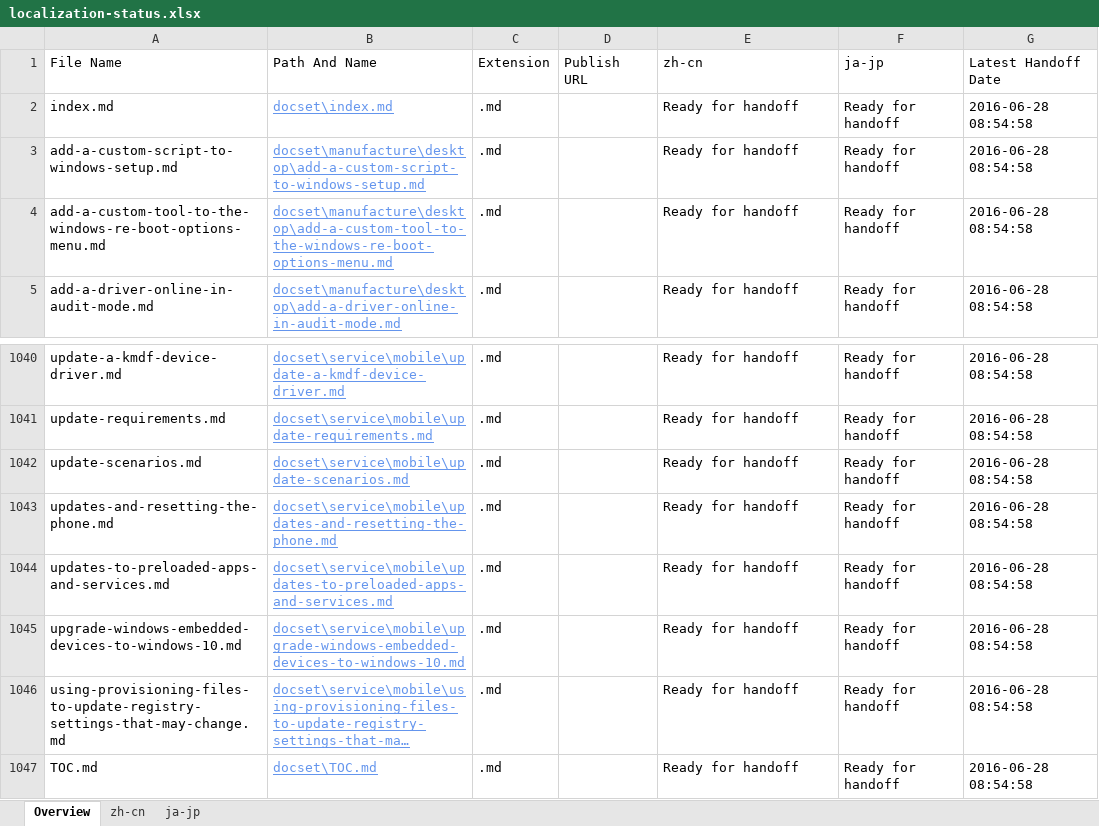
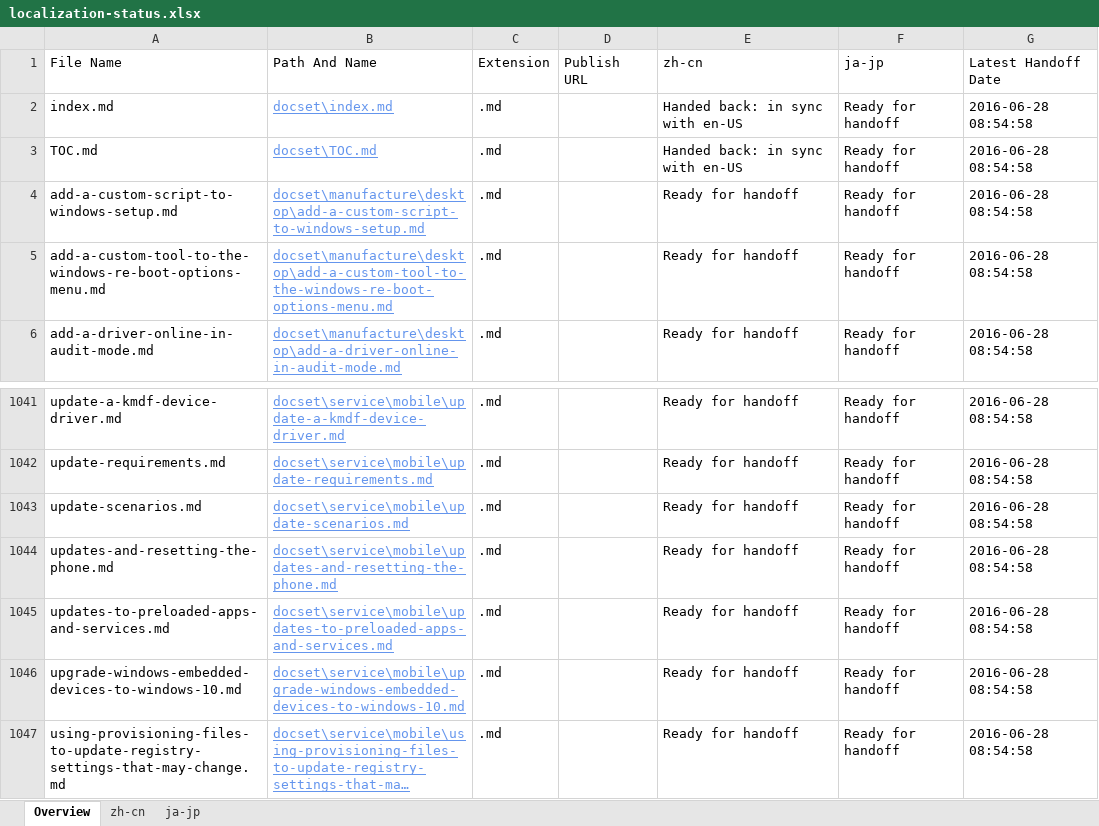
Before and after one commit to OpenLocalizationOrg/wdg-test.handback, an Excel workbook: ol-handback/OpenLocalizationOrg/wdg-cpub-hardware-commercialization/master/localization-status.xlsx, sheet Overview, drawn as a sheet; only a part is shown, gaps mark what is left out; long unchanged cells end in …; values as stored, in another font and other column widths than the file's, no borders; table styles not drawn; removed rows and columns are numbered as before the commit, all else as after; the diff names each change by its address in the sheet, - before the commit and + after, or states it on an @@ line.

```diff
--- a/ol-handback/OpenLocalizationOrg/wdg-cpub-hardware-commercialization/master/localization-status.xlsx (sheet Overview)
+++ b/ol-handback/OpenLocalizationOrg/wdg-cpub-hardware-commercialization/master/localization-status.xlsx (sheet Overview)
-E2 (zh-cn): Ready for handoff
+E2 (zh-cn): Handed back: in sync with en-US
+row 3: TOC.md | docset\TOC.md | .md |  | Handed back: in sync with en-US | Ready for handoff | 2016-06-28 08:54:58
-row 1047: TOC.md | docset\TOC.md | .md |  | Ready for handoff | Ready for handoff | 2016-06-28 08:54:58
```
Also changed, not shown: sheet zh-cn, 1 other file.
